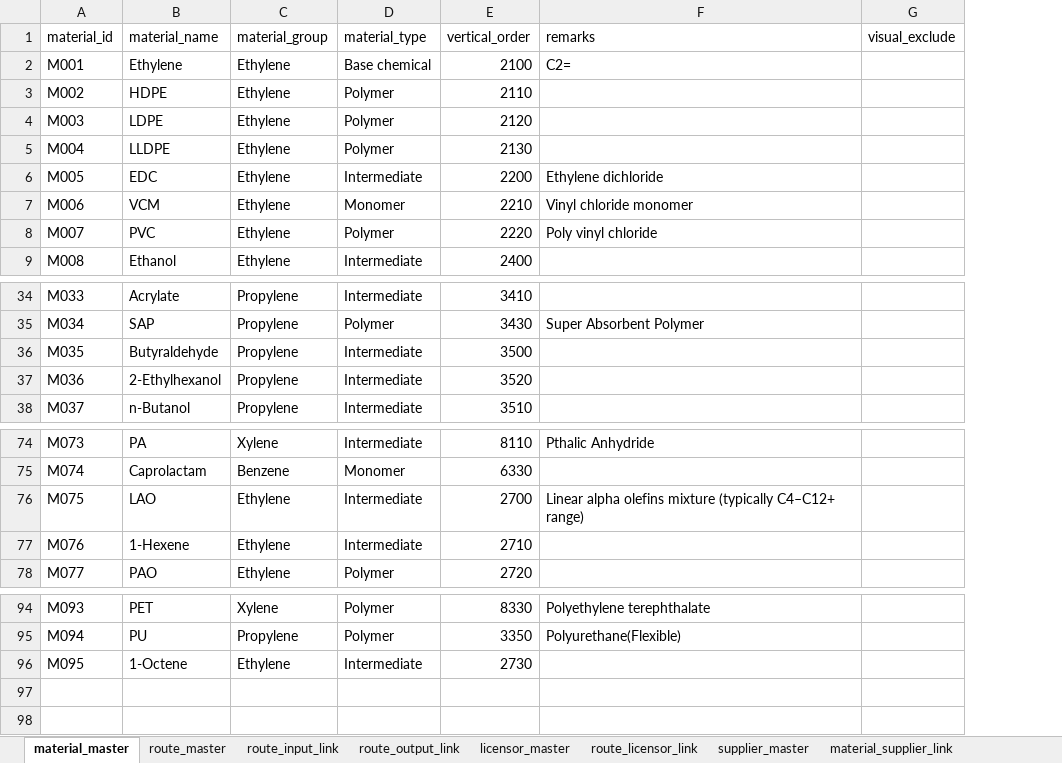
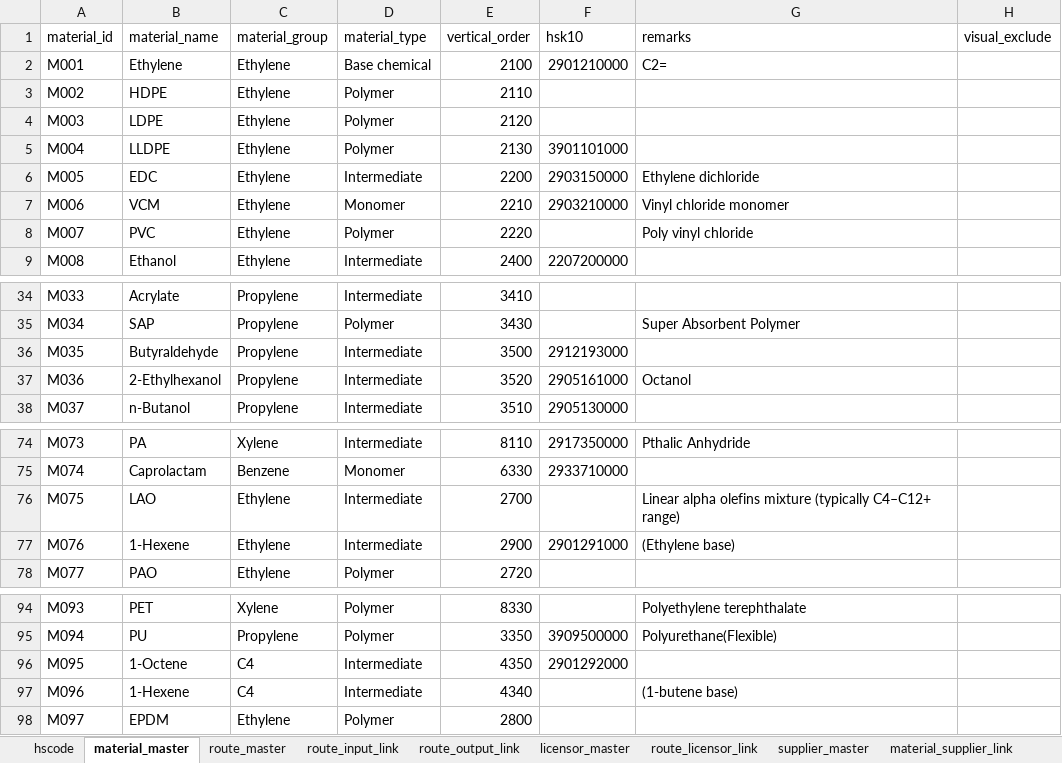
Before and after one commit to hagaren201/petro_db, an Excel workbook: db.xlsx, sheet material_master, drawn as a sheet; only a part is shown, gaps mark what is left out; values as stored, in another font and other column widths than the file's, no borders; table styles not drawn; addresses are those after the commit; the diff names each change by its address in the sheet, - before the commit and + after, or states it on an @@ line.

```diff
--- a/db.xlsx (sheet material_master)
+++ b/db.xlsx (sheet material_master)
+sheet tab: hscode
+column F (hsk10), rows 2-9: 2901210000 |  |  | 3901101000 | 2903150000 | 2903210000 |  | 2207200000; rows 36-38: 2912193000 | 2905161000 | 2905130000; rows 74-77: 2917350000 | 2933710000 |  | 2901291000; rows 95-96: 3909500000 | 2901292000
-G37 (remarks): (empty)
+G37 (remarks): Octanol
-E77 (vertical_order): 2710
+E77 (vertical_order): 2900
-G77 (remarks): (empty)
+G77 (remarks): (Ethylene base)
-C96 (material_group): Ethylene
+C96 (material_group): C4
-E96 (vertical_order): 2730
+E96 (vertical_order): 4350
+row 97: M096 | 1-Hexene | C4 | Intermediate | 4340 |  | (1-butene base)
+row 98: M097 | EPDM | Ethylene | Polymer | 2800
```
Also changed, not shown: sheet material_supplier_link, sheet supplier_master, sheet route_input_link, sheet route_master, sheet route_output_link.
